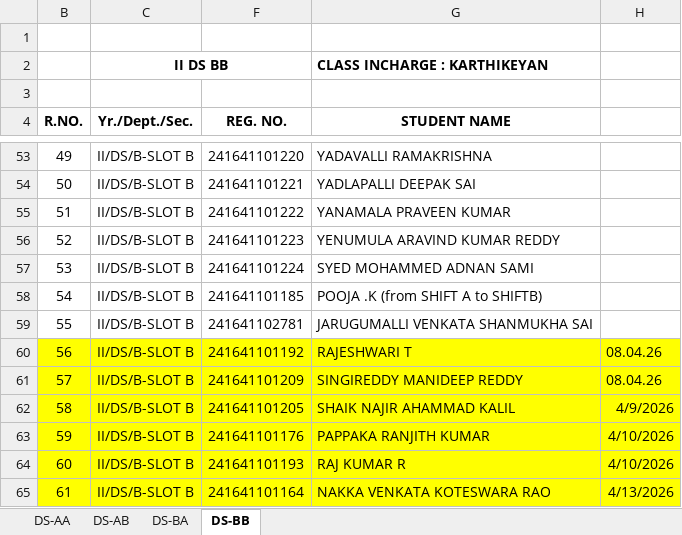
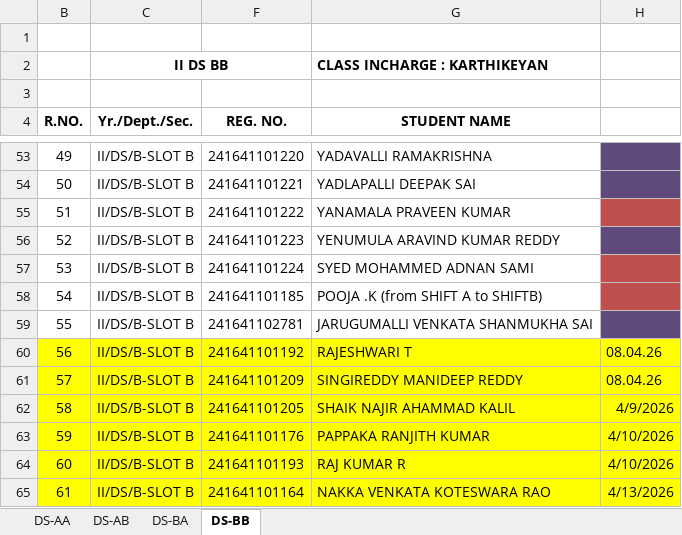
Before and after one commit to SakethRoyal01/Technical-Skills, an Excel workbook: excel/II DS.xlsx, sheet DS-BB, drawn as a sheet; only a part is shown, gaps mark what is left out; values as stored, in another font and other column widths than the file's, no borders; charts and pictures and conditional formats not drawn; the diff covers the shown part only; the diff names each change by its address in the sheet, - before the commit and + after, or states it on an @@ line.

```diff
--- a/excel/II DS.xlsx (sheet DS-BB)
+++ b/excel/II DS.xlsx (sheet DS-BB)
-H53:H54 fill: none
+H53:H54 fill: #604A7B
-H55 fill: none
+H55 fill: #C0504D
-H56 fill: none
+H56 fill: #604A7B
-H57:H58 fill: none
+H57:H58 fill: #C0504D
-H59 fill: none
+H59 fill: #604A7B
```
Also changed, not shown: cell formats elsewhere in this sheet, charts or pictures, excel/II DS&AI.xlsx, 3 other files.
